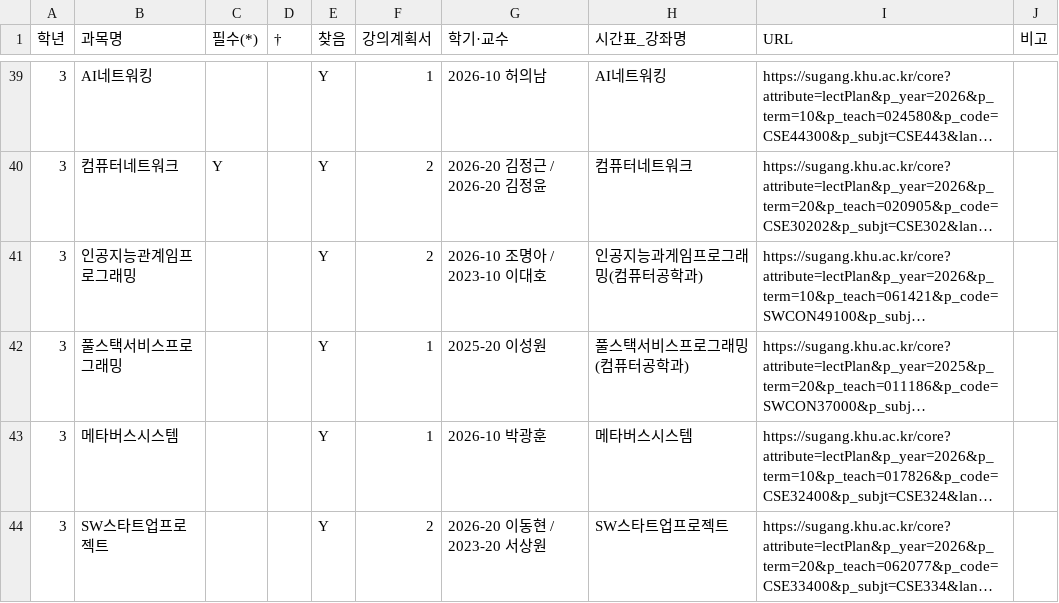
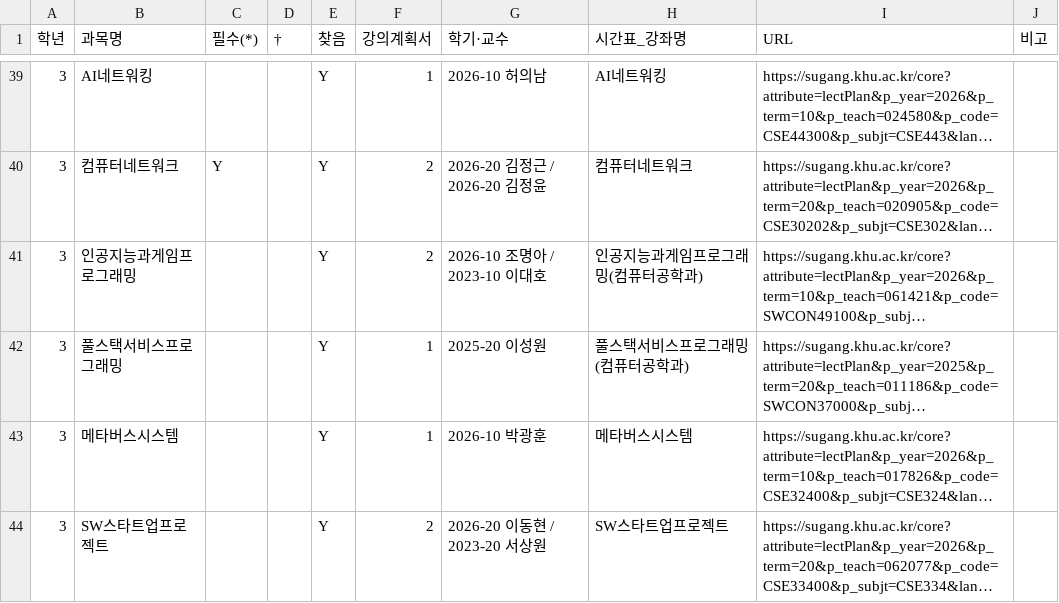
Before and after one commit to hjdd0309/campus_hi, a CSV file: 학과데이터/경희대학교_컴퓨터공학부_컴퓨터공학과/강의계획서_목록.csv, drawn as a sheet; only a part is shown, gaps mark what is left out; long unchanged cells end in …; the diff names each change by its address in the sheet, - before the commit and + after, or states it on an @@ line.

```diff
--- a/학과데이터/경희대학교_컴퓨터공학부_컴퓨터공학과/강의계획서_목록.csv
+++ b/학과데이터/경희대학교_컴퓨터공학부_컴퓨터공학과/강의계획서_목록.csv
-B41 (과목명): 인공지능관계임프로그래밍
+B41 (과목명): 인공지능과게임프로그래밍
```
Also changed, not shown: 학과데이터/경희대학교_컴퓨터공학부_컴퓨터공학과/활동.csv.
